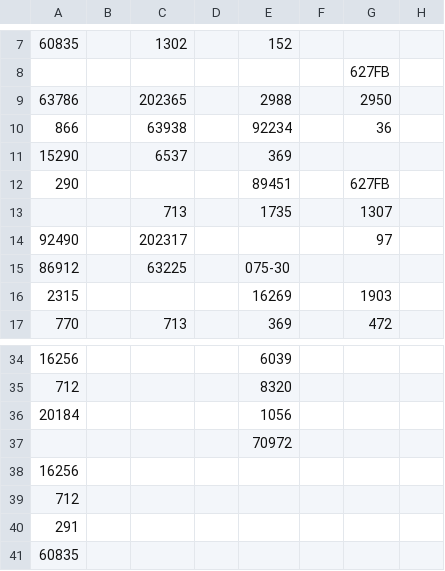
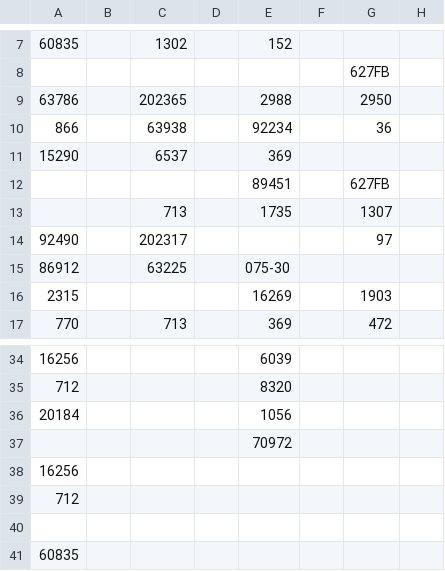
Before and after one commit to tennercheung/LEDMerchLookup, a CSV file: sheet.csv, drawn as a sheet; only a part is shown, gaps mark what is left out; the diff names each change by its address in the sheet, - before the commit and + after, or states it on an @@ line.

Commit message:
update

```diff
--- a/sheet.csv
+++ b/sheet.csv
-A12: 290
+A12: (empty)
-A40: 291
+A40: (empty)
```
